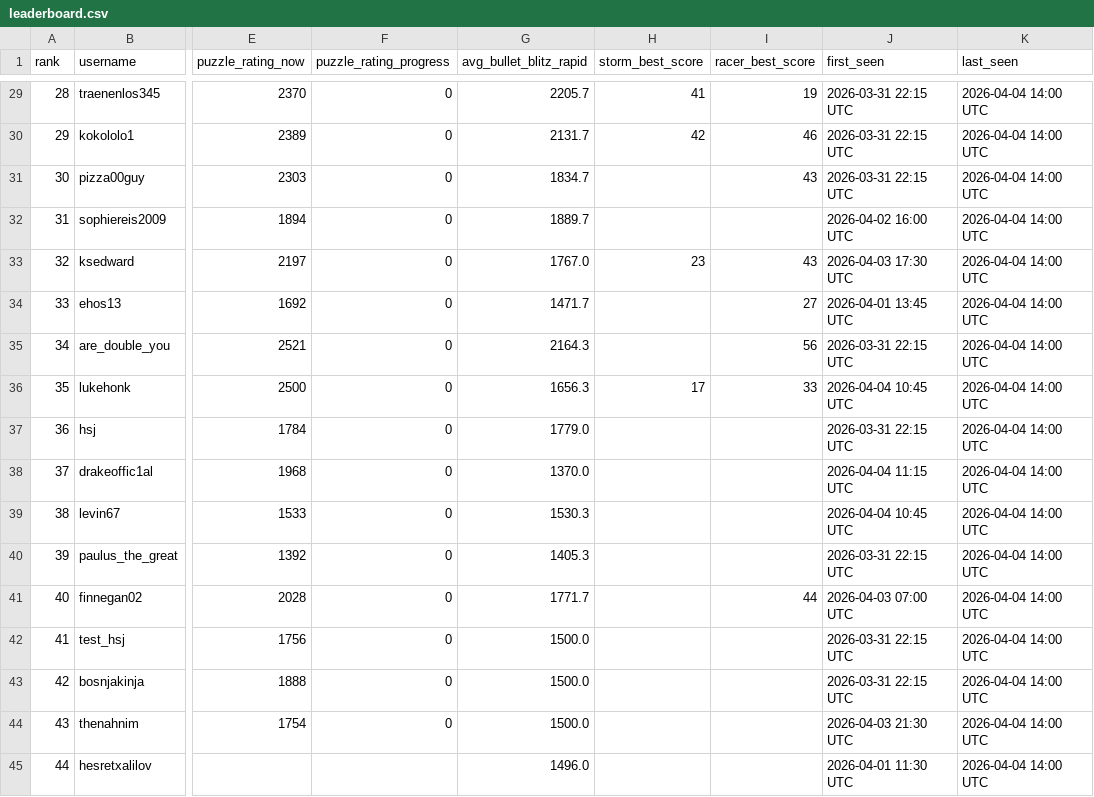
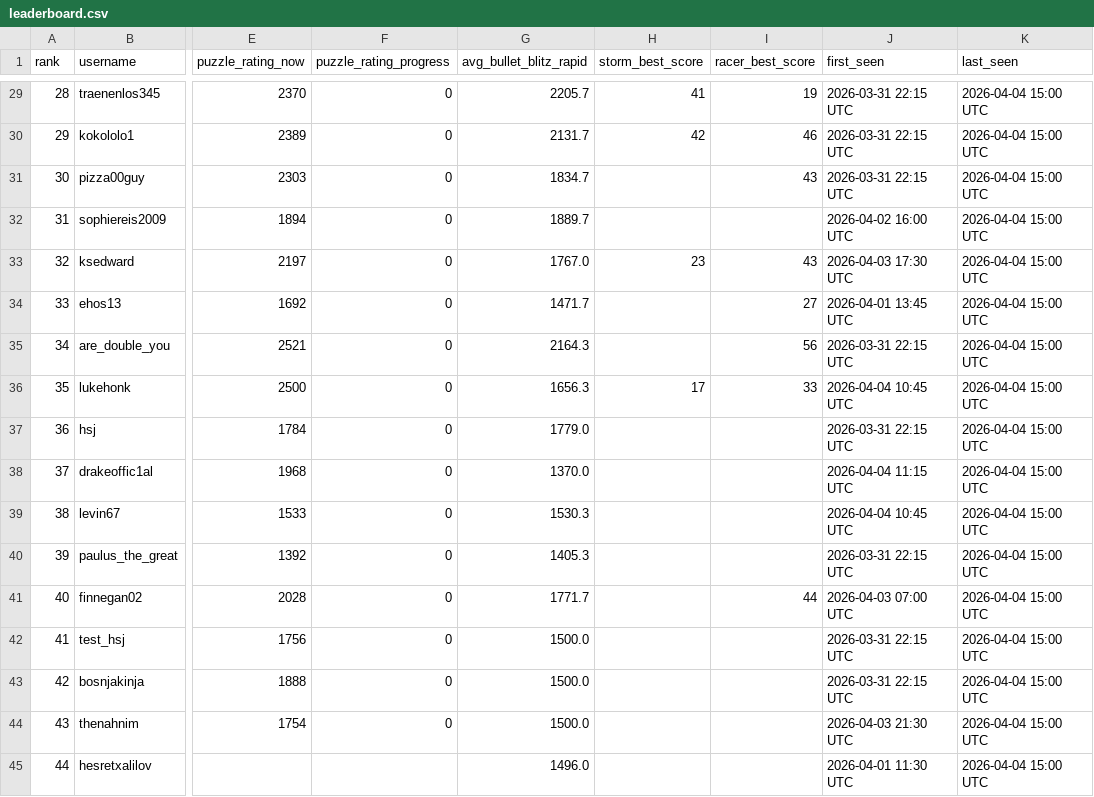
Before and after one commit to hsjAlex/TacticScramble, a CSV file: data/leaderboard.csv, drawn as a sheet; only a part is shown, gaps mark what is left out; the diff covers the shown part only; the diff names each change by its address in the sheet, - before the commit and + after, or states it on an @@ line.

```diff
--- a/data/leaderboard.csv
+++ b/data/leaderboard.csv
-K29:K45 (last_seen): 2026-04-04 14:00 UTC
+K29:K45 (last_seen): 2026-04-04 15:00 UTC
```
Also changed, not shown: 28 edited cells elsewhere in this file, data/tactics_history.csv.
